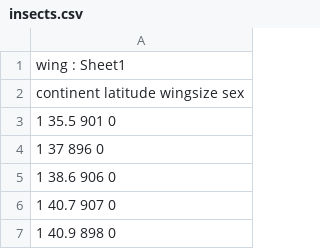
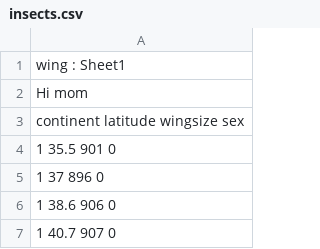
Before and after one commit to shannonjen/INTRO-TO-DATA-ANALYSIS, a CSV file: DATA/insects.csv, drawn as a sheet; only a part is shown; the shorter side is filled out with more unchanged rows.

```diff
--- a/DATA/insects.csv
+++ b/DATA/insects.csv
@@ -1,2 +1,3 @@
 wing : Sheet1
+Hi mom
 continent latitude  wingsize  sex
```
Also changed, not shown: 1 other file.
